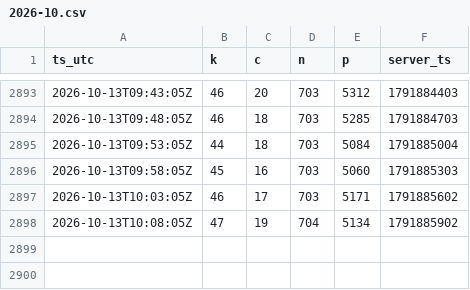
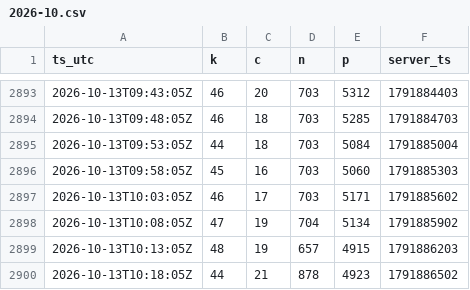
Before and after one commit to MaJI9IBaHbl4/EsoAnalizator, a CSV file: docs/data/2026-10.csv, drawn as a sheet; only a part is shown, gaps mark what is left out.

Commit message:
data: 2 snapshot(s) up to 2026-10-13 10:18 UTC

```diff
--- a/docs/data/2026-10.csv
+++ b/docs/data/2026-10.csv
@@ -2898 +2898,3 @@ ts_utc,k,c,n,p,server_ts
 2026-10-13T10:08:05Z,47,19,704,5134,1791885902
+2026-10-13T10:13:05Z,48,19,657,4915,1791886203
+2026-10-13T10:18:05Z,44,21,878,4923,1791886502
```
Also changed, not shown: 2 other files.
